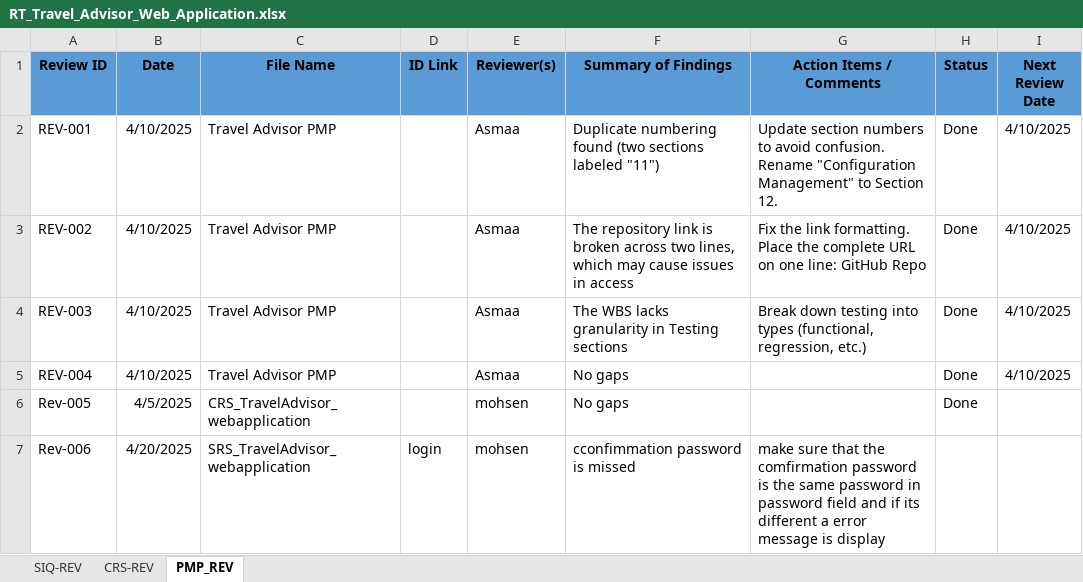
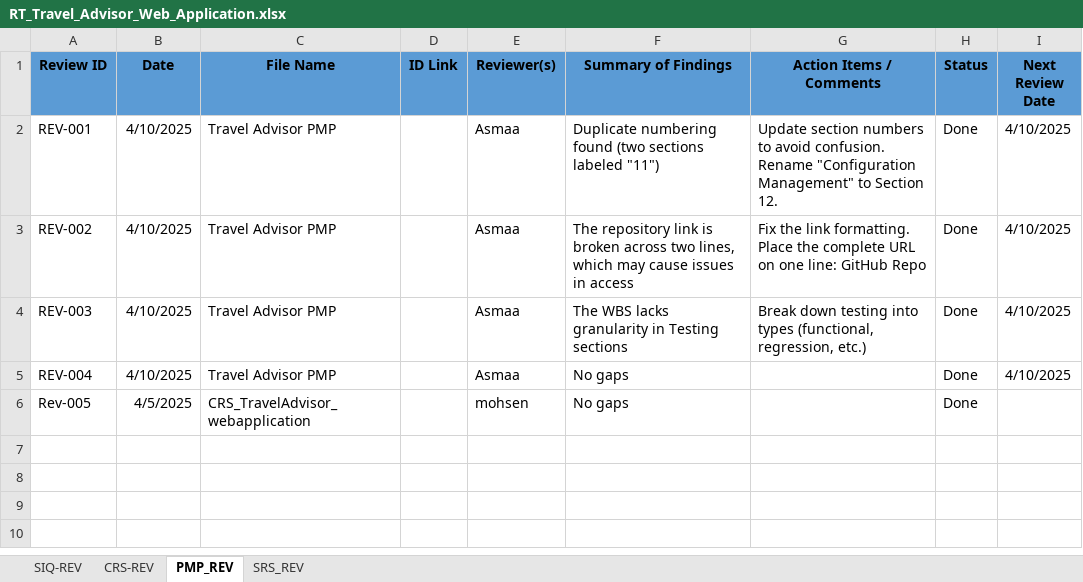
Before and after one commit to Mohamed-Mohsen98/Travel-Advisor-Web-Application, an Excel workbook: Reviews/RT_Travel_Advisor_Web_Application.xlsx, sheet PMP_REV, drawn as a sheet; values as stored, in another font and other column widths than the file's, no borders; the diff names each change by its address in the sheet, - before the commit and + after, or states it on an @@ line.

```diff
--- a/Reviews/RT_Travel_Advisor_Web_Application.xlsx (sheet PMP_REV)
+++ b/Reviews/RT_Travel_Advisor_Web_Application.xlsx (sheet PMP_REV)
+sheet tab: SRS_REV
-row 7: Rev-006 | 4/20/2025 | SRS_TravelAdvisor_webapplication | login | mohsen | cconfimmation password is missed | make sure that the comfirmation password is the same password in password field and if its different a error message is display
```
